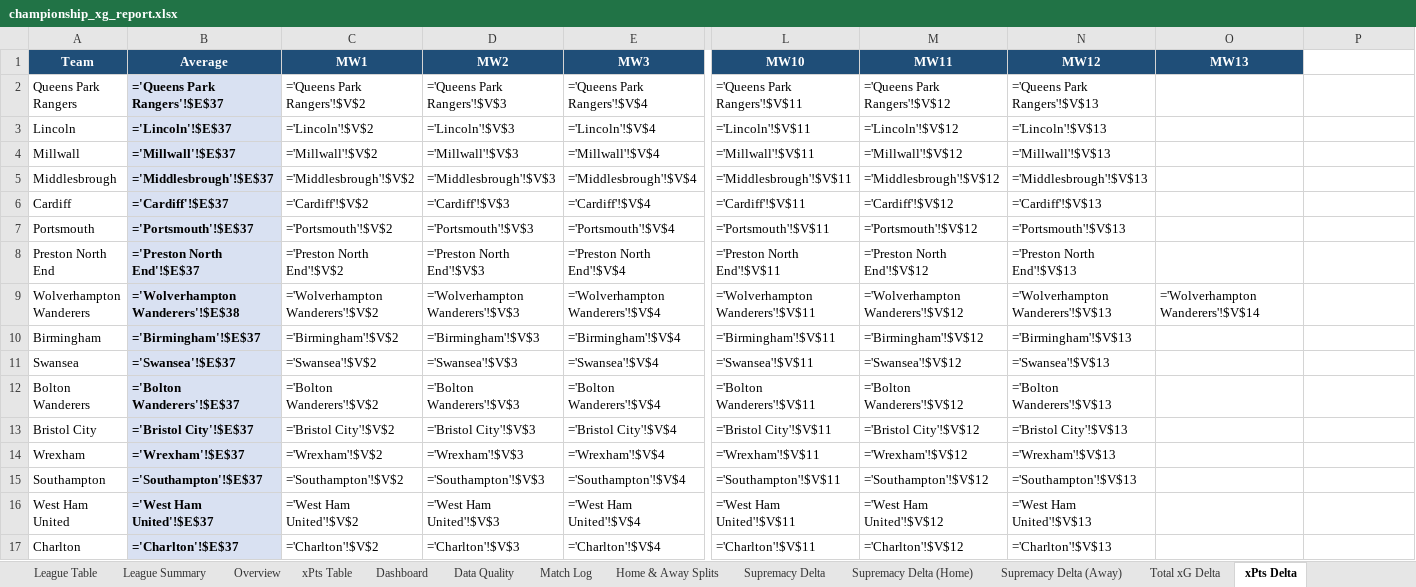
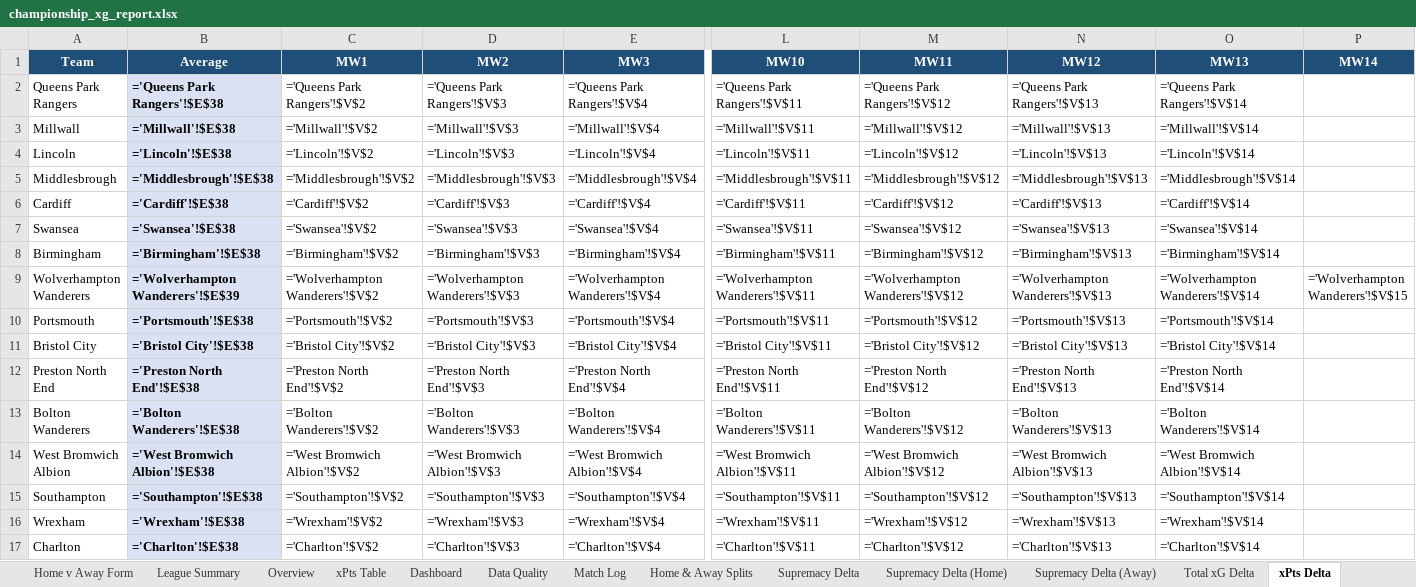
Before and after one commit to boylealert0209/efl-xg-model, an Excel workbook: data/championship_xg_report.xlsx, sheet xPts Delta, drawn as a sheet; only a part is shown, gaps mark what is left out; values as stored, in another font and other column widths than the file's, no borders; formulas without a stored value are shown as written; conditional formats not drawn; removed rows and columns are numbered as before the commit, all else as after; rows hold the shown columns only; the diff covers the shown part only; the diff names each change by its address in the sheet, - before the commit and + after, or states it on an @@ line.

```diff
--- a/data/championship_xg_report.xlsx (sheet xPts Delta)
+++ b/data/championship_xg_report.xlsx (sheet xPts Delta)
+sheet tab: Home v Away Form
-P1: (empty)
+P1: MW14
-P1 fill: none
+P1 fill: #1F4E78
-B2 (Average): ='Queens Park Rangers'!$E$37
+B2 (Average): ='Queens Park Rangers'!$E$38
-O2 (MW13): (empty)
+O2 (MW13): ='Queens Park Rangers'!$V$14
-row 3: Lincoln | ='Lincoln'!$E$37 | ='Lincoln'!$V$2 | ='Lincoln'!$V$3 | ='Lincoln'!$V$4 | ='Lincoln'!$V$11 | ='Lincoln'!$V$12 | ='Lincoln'!$V$13
-B3 (Average): ='Millwall'!$E$37
+B3 (Average): ='Millwall'!$E$38
-O3 (MW13): (empty)
+O3 (MW13): ='Millwall'!$V$14
+row 4: Lincoln | ='Lincoln'!$E$38 | ='Lincoln'!$V$2 | ='Lincoln'!$V$3 | ='Lincoln'!$V$4 | ='Lincoln'!$V$11 | ='Lincoln'!$V$12 | ='Lincoln'!$V$13 | ='Lincoln'!$V$14
-B5 (Average): ='Middlesbrough'!$E$37
+B5 (Average): ='Middlesbrough'!$E$38
-O5 (MW13): (empty)
+O5 (MW13): ='Middlesbrough'!$V$14
-B6 (Average): ='Cardiff'!$E$37
+B6 (Average): ='Cardiff'!$E$38
-O6 (MW13): (empty)
+O6 (MW13): ='Cardiff'!$V$14
+row 7: Swansea | ='Swansea'!$E$38 | ='Swansea'!$V$2 | ='Swansea'!$V$3 | ='Swansea'!$V$4 | ='Swansea'!$V$11 | ='Swansea'!$V$12 | ='Swansea'!$V$13 | ='Swansea'!$V$14
+row 8: Birmingham | ='Birmingham'!$E$38 | ='Birmingham'!$V$2 | ='Birmingham'!$V$3 | ='Birmingham'!$V$4 | ='Birmingham'!$V$11 | ='Birmingham'!$V$12 | ='Birmingham'!$V$13 | ='Birmingham'!$V$14
+row 9: Wolverhampton Wanderers | ='Wolverhampton Wanderers'!$E$39 | ='Wolverhampton Wanderers'!$V$2 | ='Wolverhampton Wanderers'!$V$3 | ='Wolverhampton Wanderers'!$V$4 | ='Wolverhampton Wanderers'!$V$11 | ='Wolverhampton Wanderers'!$V$12 | ='Wolverhampton Wanderers'!$V$13 | ='Wolverhampton Wanderers'!$V$14 | ='Wolverhampton Wanderers'!$V$15
-B10 (Average): ='Portsmouth'!$E$37
+B10 (Average): ='Portsmouth'!$E$38
-O10 (MW13): (empty)
+O10 (MW13): ='Portsmouth'!$V$14
+row 11: Bristol City | ='Bristol City'!$E$38 | ='Bristol City'!$V$2 | ='Bristol City'!$V$3 | ='Bristol City'!$V$4 | ='Bristol City'!$V$11 | ='Bristol City'!$V$12 | ='Bristol City'!$V$13 | ='Bristol City'!$V$14
-B12 (Average): ='Preston North End'!$E$37
+B12 (Average): ='Preston North End'!$E$38
-O12 (MW13): (empty)
+O12 (MW13): ='Preston North End'!$V$14
-row 9: Wolverhampton Wanderers | ='Wolverhampton Wanderers'!$E$38 | ='Wolverhampton Wanderers'!$V$2 | ='Wolverhampton Wanderers'!$V$3 | ='Wolverhampton Wanderers'!$V$4 | ='Wolverhampton Wanderers'!$V$11 | ='Wolverhampton Wanderers'!$V$12 | ='Wolverhampton Wanderers'!$V$13 | ='Wolverhampton Wanderers'!$V$14
-row 10: Birmingham | ='Birmingham'!$E$37 | ='Birmingham'!$V$2 | ='Birmingham'!$V$3 | ='Birmingham'!$V$4 | ='Birmingham'!$V$11 | ='Birmingham'!$V$12 | ='Birmingham'!$V$13
-row 11: Swansea | ='Swansea'!$E$37 | ='Swansea'!$V$2 | ='Swansea'!$V$3 | ='Swansea'!$V$4 | ='Swansea'!$V$11 | ='Swansea'!$V$12 | ='Swansea'!$V$13
-B13 (Average): ='Bolton Wanderers'!$E$37
+B13 (Average): ='Bolton Wanderers'!$E$38
-O13 (MW13): (empty)
+O13 (MW13): ='Bolton Wanderers'!$V$14
-row 13: Bristol City | ='Bristol City'!$E$37 | ='Bristol City'!$V$2 | ='Bristol City'!$V$3 | ='Bristol City'!$V$4 | ='Bristol City'!$V$11 | ='Bristol City'!$V$12 | ='Bristol City'!$V$13
-row 14: Wrexham | ='Wrexham'!$E$37 | ='Wrexham'!$V$2 | ='Wrexham'!$V$3 | ='Wrexham'!$V$4 | ='Wrexham'!$V$11 | ='Wrexham'!$V$12 | ='Wrexham'!$V$13
+row 14: West Bromwich Albion | ='West Bromwich Albion'!$E$38 | ='West Bromwich Albion'!$V$2 | ='West Bromwich Albion'!$V$3 | ='West Bromwich Albion'!$V$4 | ='West Bromwich Albion'!$V$11 | ='West Bromwich Albion'!$V$12 | ='West Bromwich Albion'!$V$13 | ='West Bromwich Albion'!$V$14
-B15 (Average): ='Southampton'!$E$37
+B15 (Average): ='Southampton'!$E$38
-O15 (MW13): (empty)
+O15 (MW13): ='Southampton'!$V$14
-row 16: West Ham United | ='West Ham United'!$E$37 | ='West Ham United'!$V$2 | ='West Ham United'!$V$3 | ='West Ham United'!$V$4 | ='West Ham United'!$V$11 | ='West Ham United'!$V$12 | ='West Ham United'!$V$13
+row 16: Wrexham | ='Wrexham'!$E$38 | ='Wrexham'!$V$2 | ='Wrexham'!$V$3 | ='Wrexham'!$V$4 | ='Wrexham'!$V$11 | ='Wrexham'!$V$12 | ='Wrexham'!$V$13 | ='Wrexham'!$V$14
-B17 (Average): ='Charlton'!$E$37
+B17 (Average): ='Charlton'!$E$38
-O17 (MW13): (empty)
+O17 (MW13): ='Charlton'!$V$14
```
Also changed, not shown: 5 added rows, 5 removed rows and 6 edited cells elsewhere in this sheet, sheet Home & Away Splits, sheet Overview, sheet League Summary, sheet Total xG Delta, sheet Supremacy Delta, sheet Match Log, 31 more sheets, charts or pictures, 7 other files.
